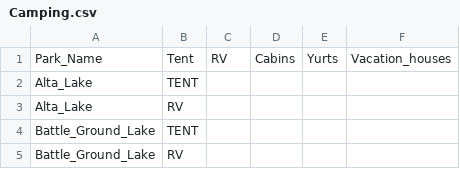
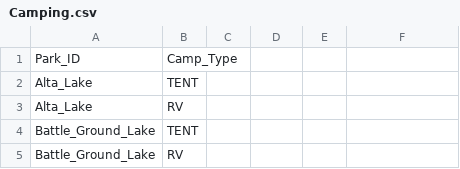
Before and after one commit to WSPF/SeattleGiveCamp, a CSV file: Camping.csv, drawn as a sheet; only a part is shown.

Commit message:
Change column names

```diff
--- a/Camping.csv
+++ b/Camping.csv
@@ -1,2 +1,2 @@
-Park_Name,Tent,RV,Cabins,Yurts,Vacation_houses
+Park_ID,Camp_Type
 Alta_Lake,TENT
```
Also changed, not shown: 1 other file.
